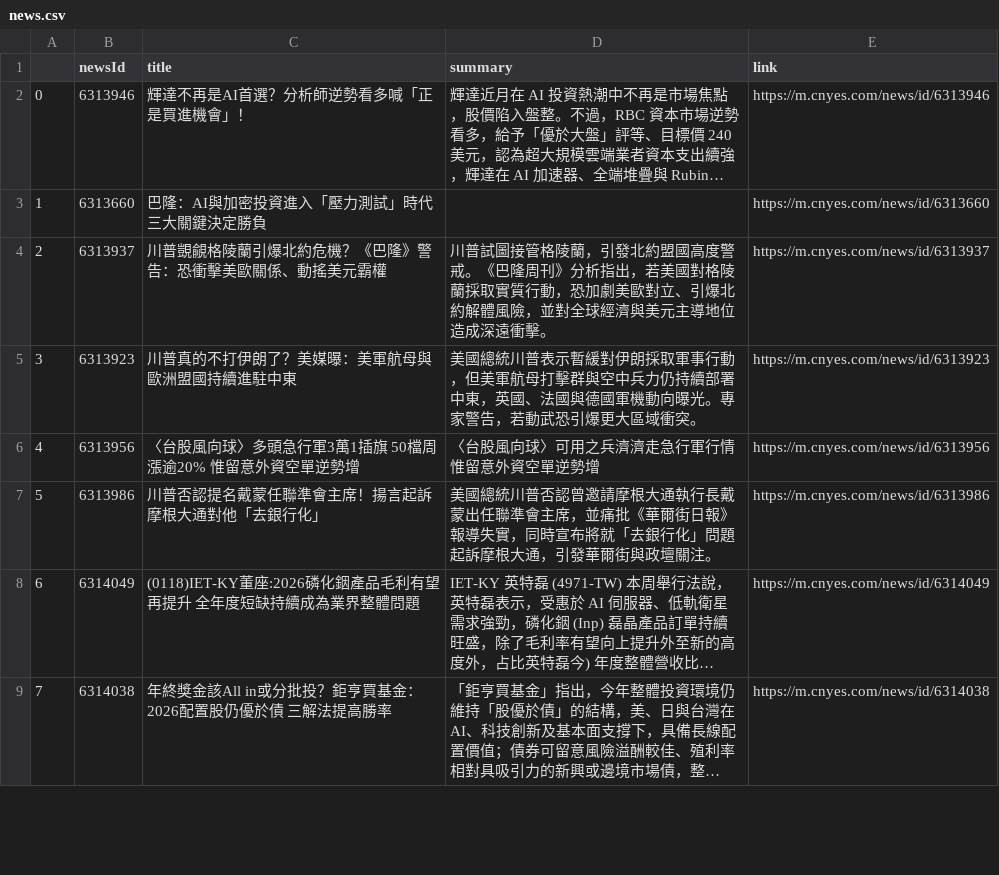
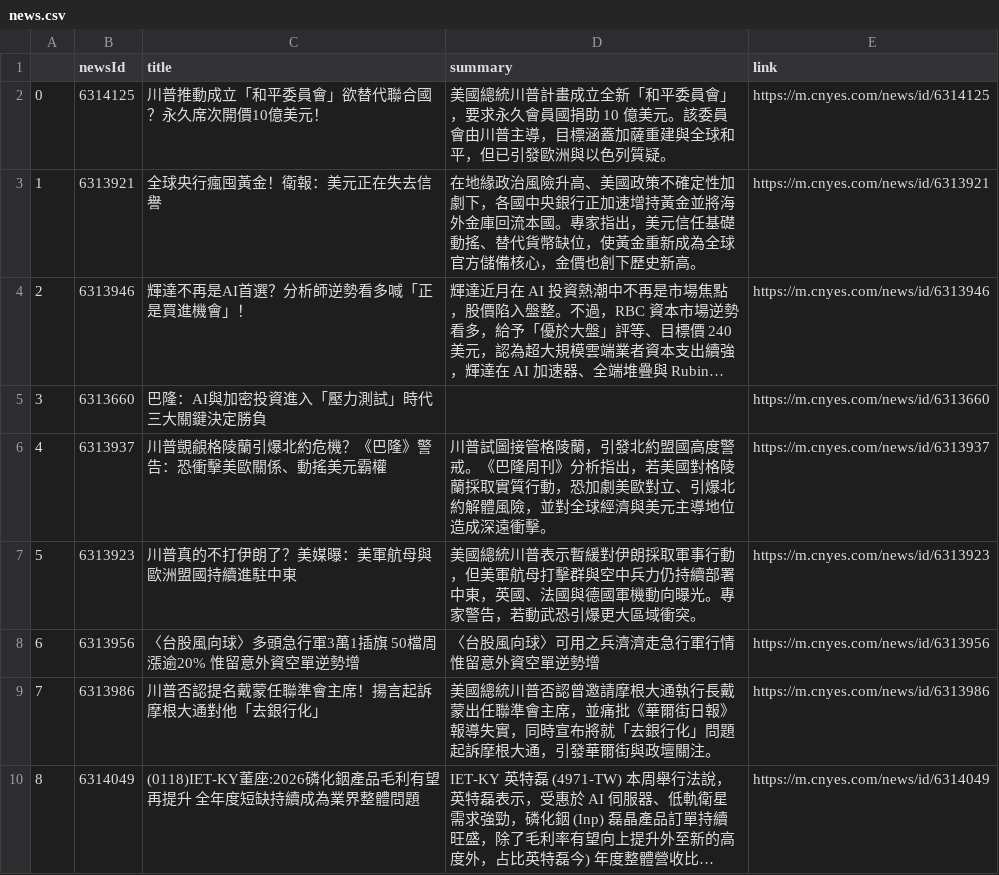
Before and after one commit to sonia9453/test_github_actions, a CSV file: news.csv, drawn as a sheet; only a part is shown; the shorter side is filled out with more unchanged rows; long unchanged cells end in …; addresses are those after the commit; the diff names each change by its address in the sheet, - before the commit and + after, or states it on an @@ line.

Commit message:
更新鉅亨網

```diff
--- a/news.csv
+++ b/news.csv
+row 2: 0 | 6314125 | 川普推動成立「和平委員會」欲替代聯合國？永久席次開價10億美元！ | 美國總統川普計畫成立全新「和平委員會」，要求永久會員國捐助 10 億美元。該委員會由川普主導，目標涵蓋加薩重建與全球和平，但已引發歐洲與以色列質疑。 | https://m.cnyes.com/news/id/6314125
+row 3: 1 | 6313921 | 全球央行瘋囤黃金！衛報：美元正在失去信譽 | 在地緣政治風險升高、美國政策不確定性加劇下，各國中央銀行正加速增持黃金並將海外金庫回流本國。專家指出，美元信任基礎動搖、替代貨幣缺位，使黃金重新成為全球官方儲備核心，金價也創下歷史新高。 | https://m.cnyes.com/news/id/6313921
@@ column A renumbered from row 4 down @@
```
